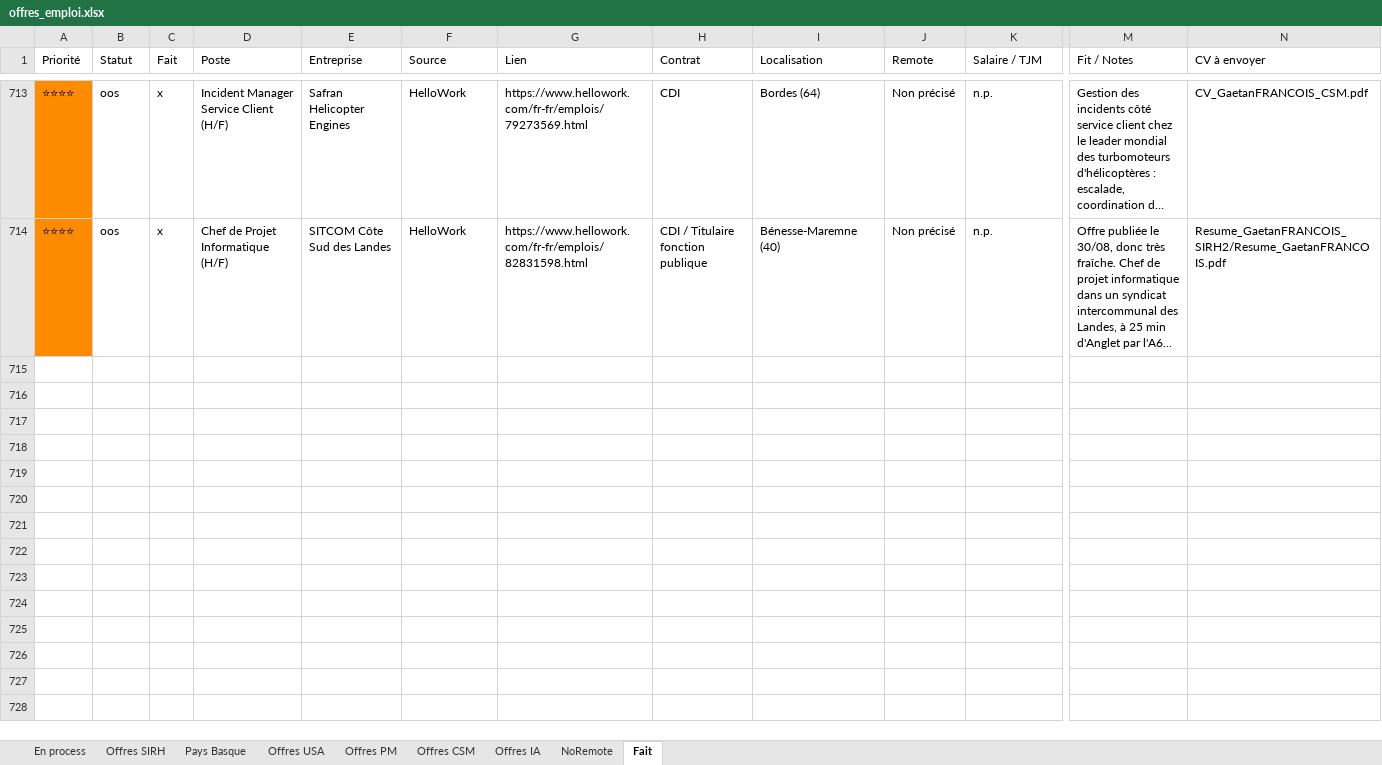
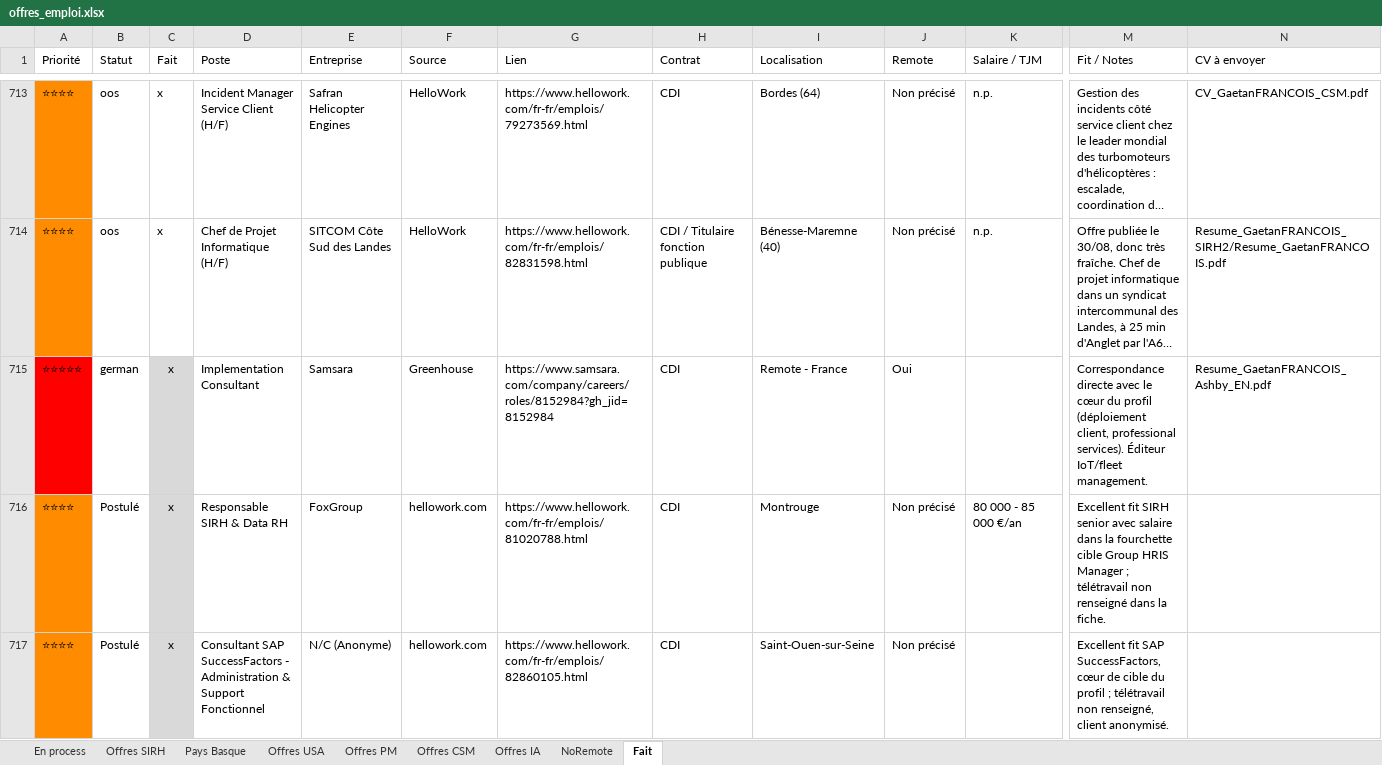
Before and after one commit to MisterZogs/recherche-taf, an Excel workbook: offres_emploi.xlsx, sheet Fait, drawn as a sheet; only a part is shown, gaps mark what is left out; long unchanged cells end in …; values as stored, in another font and other column widths than the file's, no borders; rows hold the shown columns only; the diff covers the shown part only; the diff names each change by its address in the sheet, - before the commit and + after, or states it on an @@ line.

```diff
--- a/offres_emploi.xlsx (sheet Fait)
+++ b/offres_emploi.xlsx (sheet Fait)
+row 715: ⭐⭐⭐⭐⭐ | german | x | Implementation Consultant | Samsara | Greenhouse | https://www.samsara.com/company/careers/roles/8152984?gh_jid=8152984 | CDI | Remote - France | Oui |  | Correspondance directe avec le cœur du profil (déploiement client, professional services). Éditeur IoT/fleet management. | Resume_GaetanFRANCOIS_Ashby_EN.pdf
+row 716: ⭐⭐⭐⭐ | Postulé | x | Responsable SIRH & Data RH | FoxGroup | hellowork.com | https://www.hellowork.com/fr-fr/emplois/81020788.html | CDI | Montrouge | Non précisé | 80 000 - 85 000 €/an | Excellent fit SIRH senior avec salaire dans la fourchette cible Group HRIS Manager ; télétravail non renseigné dans la fiche.
+row 717: ⭐⭐⭐⭐ | Postulé | x | Consultant SAP SuccessFactors - Administration & Support Fonctionnel | N/C (Anonyme) | hellowork.com | https://www.hellowork.com/fr-fr/emplois/82860105.html | CDI | Saint-Ouen-sur-Seine | Non précisé |  | Excellent fit SAP SuccessFactors, cœur de cible du profil ; télétravail non renseigné, client anonymisé.
```
Also changed, not shown: 6 added rows elsewhere in this sheet, sheet Offres SIRH, hidden cells.
